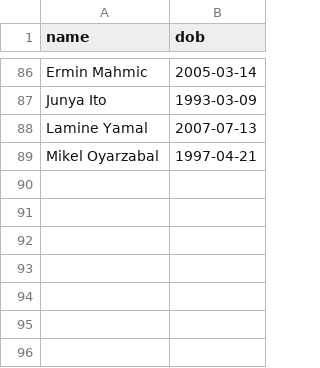
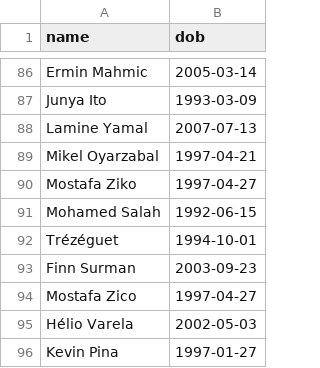
Before and after one commit to Godfrey811/wc2026family, a CSV file: scorer_dobs.csv, drawn as a sheet; only a part is shown, gaps mark what is left out.

```diff
--- a/scorer_dobs.csv
+++ b/scorer_dobs.csv
@@ -89 +89,8 @@ Lamine Yamal,2007-07-13
 Mikel Oyarzabal,1997-04-21
+Mostafa Ziko,1997-04-27
+Mohamed Salah,1992-06-15
+Trézéguet,1994-10-01
+Finn Surman,2003-09-23
+Mostafa Zico,1997-04-27
+Hélio Varela,2002-05-03
+Kevin Pina,1997-01-27
```
Also changed, not shown: 1 other file.
